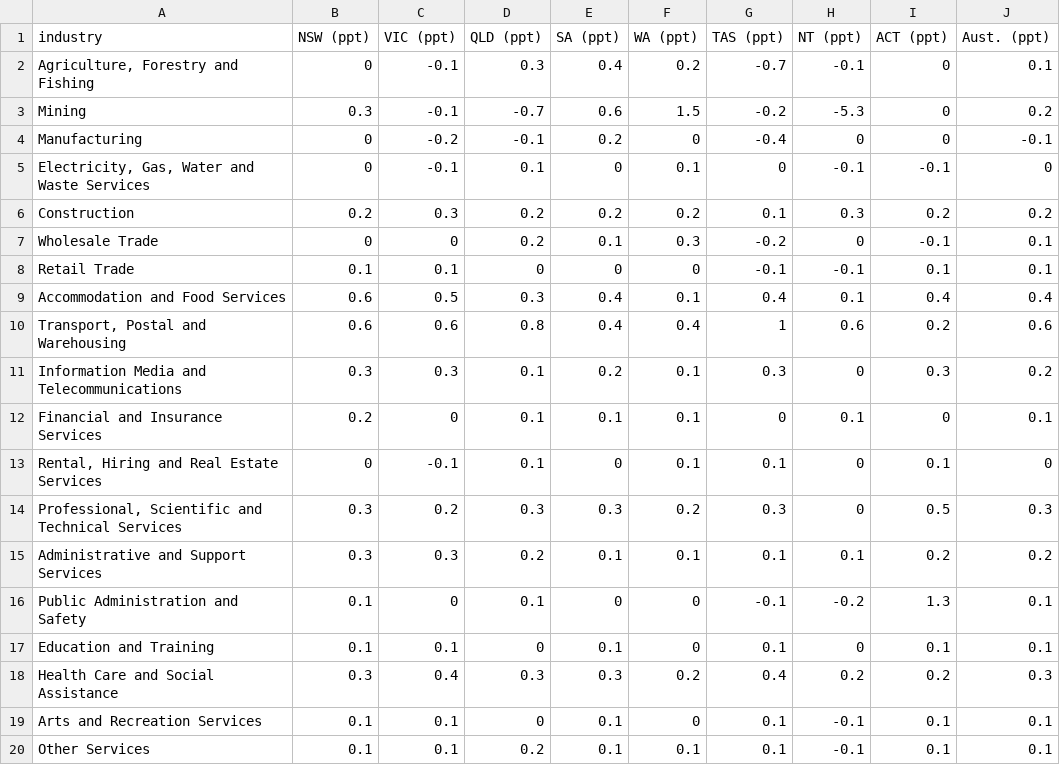
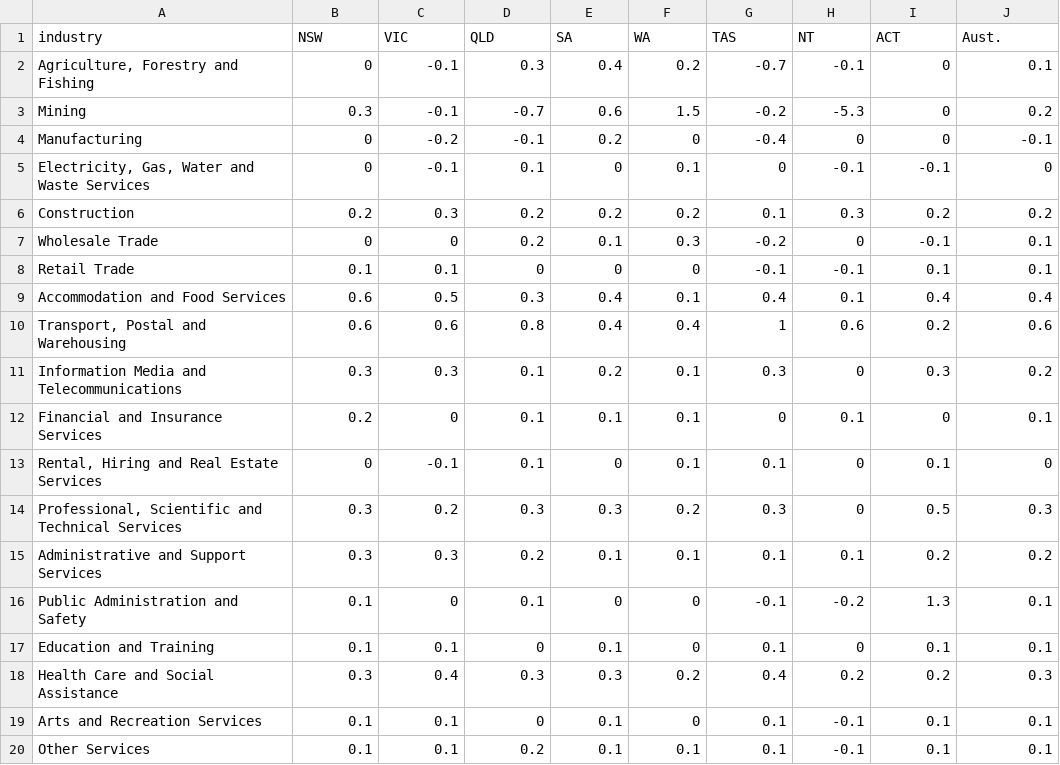
Before and after one commit to tedasdf/assignment2, a CSV file: csv_file/different state contribution to GSP by Industry vs Australia.csv, drawn as a sheet.

Commit message:
Update different state contribution to GSP by Industry vs Australia.csv

```diff
--- a/csv_file/different state contribution to GSP by Industry vs Australia.csv
+++ b/csv_file/different state contribution to GSP by Industry vs Australia.csv
@@ -1,2 +1,2 @@
-industry,NSW (ppt),VIC (ppt),QLD (ppt),SA (ppt),WA (ppt),TAS (ppt),NT (ppt),ACT (ppt),Aust. (ppt)
+industry,NSW,VIC,QLD,SA,WA,TAS,NT,ACT,Aust.
 "Agriculture, Forestry and Fishing",0,-0.1,0.3,0.4,0.2,-0.7,-0.1,0,0.1
```
